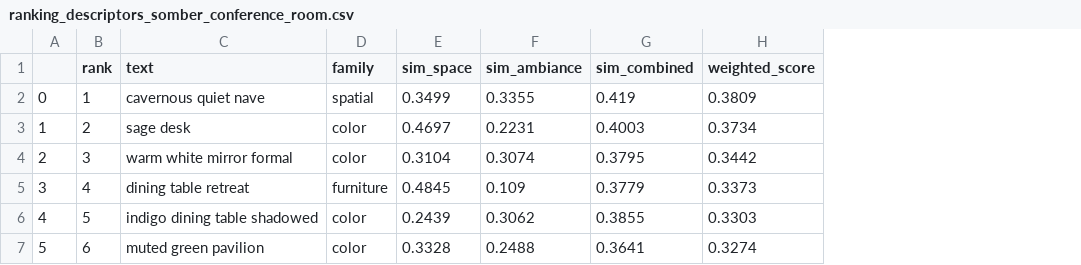
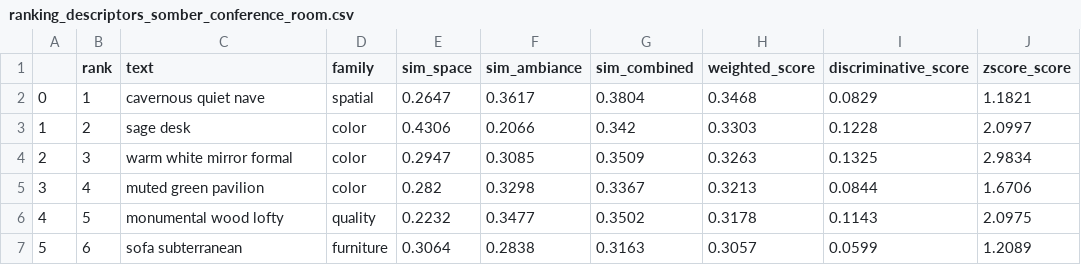
Before and after one commit to sabin-tenea/SpaceAmb, a CSV file: data/processed/ranking_descriptors_somber_conference_room.csv, drawn as a sheet; only a part is shown; the diff covers the shown part only; the diff names each change by its address in the sheet, - before the commit and + after, or states it on an @@ line.

```diff
--- a/data/processed/ranking_descriptors_somber_conference_room.csv
+++ b/data/processed/ranking_descriptors_somber_conference_room.csv
+column I (discriminative_score), rows 2-7: 0.0829 | 0.1228 | 0.1325 | 0.0844 | 0.1143 | 0.0599
+column J (zscore_score), rows 2-7: 1.1821 | 2.0997 | 2.9834 | 1.6706 | 2.0975 | 1.2089
-E2 (sim_space): 0.3499
+E2 (sim_space): 0.2647
-F2 (sim_ambiance): 0.3355
+F2 (sim_ambiance): 0.3617
-G2 (sim_combined): 0.419
+G2 (sim_combined): 0.3804
-H2 (weighted_score): 0.3809
+H2 (weighted_score): 0.3468
-E3 (sim_space): 0.4697
+E3 (sim_space): 0.4306
-F3 (sim_ambiance): 0.2231
+F3 (sim_ambiance): 0.2066
-G3 (sim_combined): 0.4003
+G3 (sim_combined): 0.342
-H3 (weighted_score): 0.3734
+H3 (weighted_score): 0.3303
-E4 (sim_space): 0.3104
+E4 (sim_space): 0.2947
-F4 (sim_ambiance): 0.3074
+F4 (sim_ambiance): 0.3085
-G4 (sim_combined): 0.3795
+G4 (sim_combined): 0.3509
-H4 (weighted_score): 0.3442
+H4 (weighted_score): 0.3263
-C5 (text): dining table retreat
+C5 (text): muted green pavilion
-D5 (family): furniture
+D5 (family): color
-E5 (sim_space): 0.4845
+E5 (sim_space): 0.282
-F5 (sim_ambiance): 0.109
+F5 (sim_ambiance): 0.3298
-G5 (sim_combined): 0.3779
+G5 (sim_combined): 0.3367
-H5 (weighted_score): 0.3373
+H5 (weighted_score): 0.3213
-C6 (text): indigo dining table shadowed
+C6 (text): monumental wood lofty
-D6 (family): color
+D6 (family): quality
-E6 (sim_space): 0.2439
+E6 (sim_space): 0.2232
-F6 (sim_ambiance): 0.3062
+F6 (sim_ambiance): 0.3477
-G6 (sim_combined): 0.3855
+G6 (sim_combined): 0.3502
-H6 (weighted_score): 0.3303
+H6 (weighted_score): 0.3178
-C7 (text): muted green pavilion
+C7 (text): sofa subterranean
-D7 (family): color
+D7 (family): furniture
-E7 (sim_space): 0.3328
+E7 (sim_space): 0.3064
-F7 (sim_ambiance): 0.2488
+F7 (sim_ambiance): 0.2838
-G7 (sim_combined): 0.3641
+G7 (sim_combined): 0.3163
-H7 (weighted_score): 0.3274
+H7 (weighted_score): 0.3057
```
Also changed, not shown: 137 edited cells elsewhere in this file, data/processed/ranking_atoms_relaxing_living_room.csv, data/processed/ranking_atoms_somber_conference_room.csv, 6 other files.
